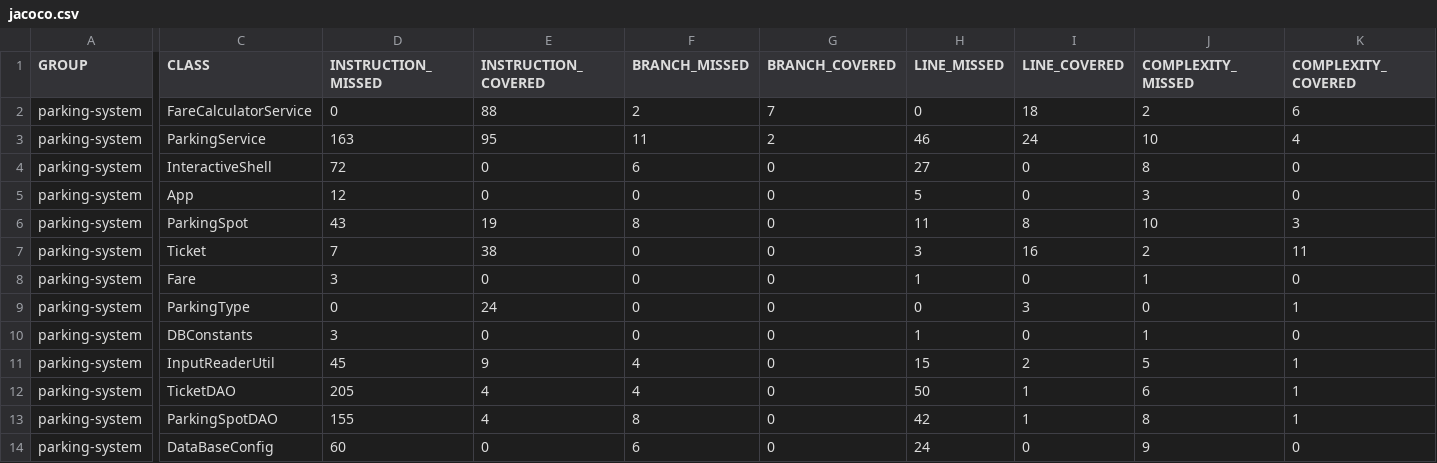
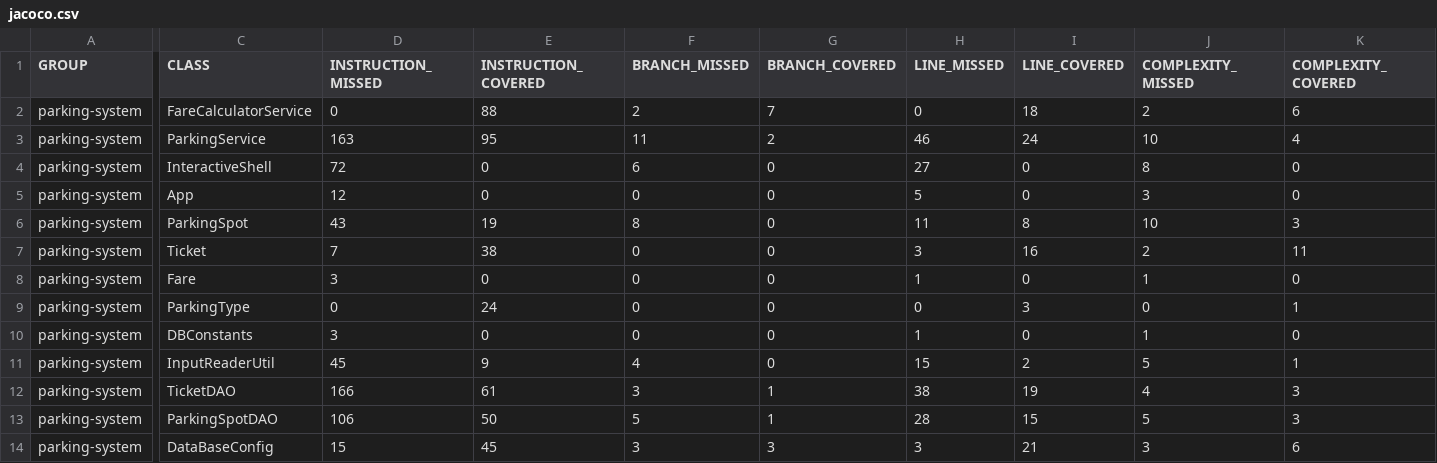
Before and after one commit to souici-yanis/P5-ImplementationJava, a CSV file: target/site/jacoco/jacoco.csv, drawn as a sheet; only a part is shown, gaps mark what is left out; the diff covers the shown part only; the diff names each change by its address in the sheet, - before the commit and + after, or states it on an @@ line.

```diff
--- a/target/site/jacoco/jacoco.csv
+++ b/target/site/jacoco/jacoco.csv
-D12 (INSTRUCTION_MISSED): 205
+D12 (INSTRUCTION_MISSED): 166
-E12 (INSTRUCTION_COVERED): 4
+E12 (INSTRUCTION_COVERED): 61
-F12 (BRANCH_MISSED): 4
+F12 (BRANCH_MISSED): 3
-G12:G13 (BRANCH_COVERED): 0
+G12:G13 (BRANCH_COVERED): 1
-H12 (LINE_MISSED): 50
+H12 (LINE_MISSED): 38
-I12 (LINE_COVERED): 1
+I12 (LINE_COVERED): 19
-J12 (COMPLEXITY_MISSED): 6
+J12 (COMPLEXITY_MISSED): 4
-K12:K13 (COMPLEXITY_COVERED): 1
+K12:K13 (COMPLEXITY_COVERED): 3
-D13 (INSTRUCTION_MISSED): 155
+D13 (INSTRUCTION_MISSED): 106
-E13 (INSTRUCTION_COVERED): 4
+E13 (INSTRUCTION_COVERED): 50
-F13 (BRANCH_MISSED): 8
+F13 (BRANCH_MISSED): 5
-H13 (LINE_MISSED): 42
+H13 (LINE_MISSED): 28
-I13 (LINE_COVERED): 1
+I13 (LINE_COVERED): 15
-J13 (COMPLEXITY_MISSED): 8
+J13 (COMPLEXITY_MISSED): 5
-D14 (INSTRUCTION_MISSED): 60
+D14 (INSTRUCTION_MISSED): 15
-E14 (INSTRUCTION_COVERED): 0
+E14 (INSTRUCTION_COVERED): 45
-F14 (BRANCH_MISSED): 6
+F14 (BRANCH_MISSED): 3
-G14 (BRANCH_COVERED): 0
+G14 (BRANCH_COVERED): 3
-H14 (LINE_MISSED): 24
+H14 (LINE_MISSED): 3
-I14 (LINE_COVERED): 0
+I14 (LINE_COVERED): 21
-J14 (COMPLEXITY_MISSED): 9
+J14 (COMPLEXITY_MISSED): 3
-K14 (COMPLEXITY_COVERED): 0
+K14 (COMPLEXITY_COVERED): 6
```
Also changed, not shown: 6 edited cells elsewhere in this file, 32 other files.
